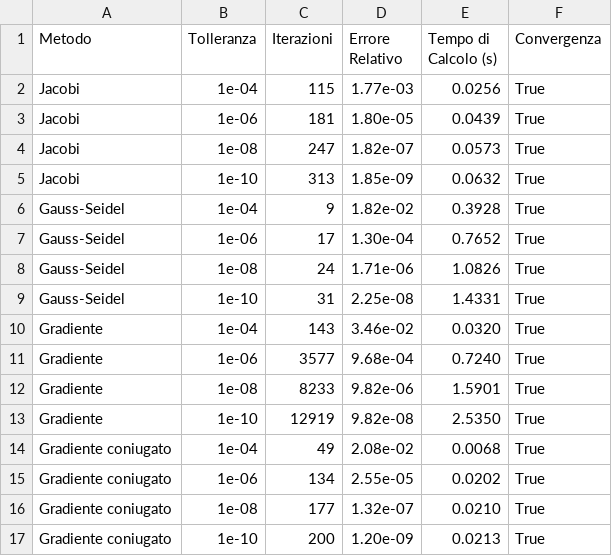
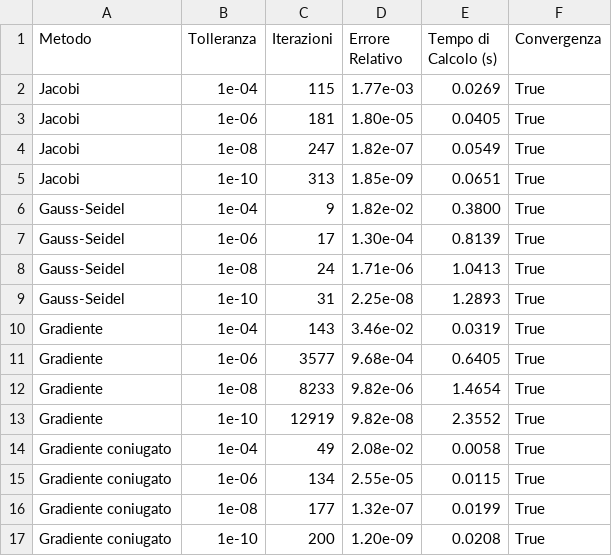
Before and after one commit to pegghe/MetodiDelCalcoloScientifico, a CSV file: mcs_project1-main/mcs_project1-main/results/spa1_results/output.csv, drawn as a sheet.

```diff
--- a/mcs_project1-main/mcs_project1-main/results/spa1_results/output.csv
+++ b/mcs_project1-main/mcs_project1-main/results/spa1_results/output.csv
@@ -1,17 +1,17 @@
 Metodo,Tolleranza,Iterazioni,Errore Relativo,Tempo di Calcolo (s),Convergenza
-Jacobi,1e-04,115,1.77e-03,0.0256,True
-Jacobi,1e-06,181,1.80e-05,0.0439,True
-Jacobi,1e-08,247,1.82e-07,0.0573,True
-Jacobi,1e-10,313,1.85e-09,0.0632,True
-Gauss-Seidel,1e-04,9,1.82e-02,0.3928,True
-Gauss-Seidel,1e-06,17,1.30e-04,0.7652,True
-Gauss-Seidel,1e-08,24,1.71e-06,1.0826,True
-Gauss-Seidel,1e-10,31,2.25e-08,1.4331,True
-Gradiente,1e-04,143,3.46e-02,0.0320,True
-Gradiente,1e-06,3577,9.68e-04,0.7240,True
-Gradiente,1e-08,8233,9.82e-06,1.5901,True
-Gradiente,1e-10,12919,9.82e-08,2.5350,True
-Gradiente coniugato,1e-04,49,2.08e-02,0.0068,True
-Gradiente coniugato,1e-06,134,2.55e-05,0.0202,True
-Gradiente coniugato,1e-08,177,1.32e-07,0.0210,True
-Gradiente coniugato,1e-10,200,1.20e-09,0.0213,True
+Jacobi,1e-04,115,1.77e-03,0.0269,True
+Jacobi,1e-06,181,1.80e-05,0.0405,True
+Jacobi,1e-08,247,1.82e-07,0.0549,True
+Jacobi,1e-10,313,1.85e-09,0.0651,True
+Gauss-Seidel,1e-04,9,1.82e-02,0.3800,True
+Gauss-Seidel,1e-06,17,1.30e-04,0.8139,True
+Gauss-Seidel,1e-08,24,1.71e-06,1.0413,True
+Gauss-Seidel,1e-10,31,2.25e-08,1.2893,True
+Gradiente,1e-04,143,3.46e-02,0.0319,True
+Gradiente,1e-06,3577,9.68e-04,0.6405,True
+Gradiente,1e-08,8233,9.82e-06,1.4654,True
+Gradiente,1e-10,12919,9.82e-08,2.3552,True
+Gradiente coniugato,1e-04,49,2.08e-02,0.0058,True
+Gradiente coniugato,1e-06,134,2.55e-05,0.0115,True
+Gradiente coniugato,1e-08,177,1.32e-07,0.0199,True
+Gradiente coniugato,1e-10,200,1.20e-09,0.0208,True
```
Also changed, not shown: mcs_project1-main/mcs_project1-main/results/spa2_results/output.csv, mcs_project1-main/mcs_project1-main/results/vem1_results/output.csv, 7 other files.
